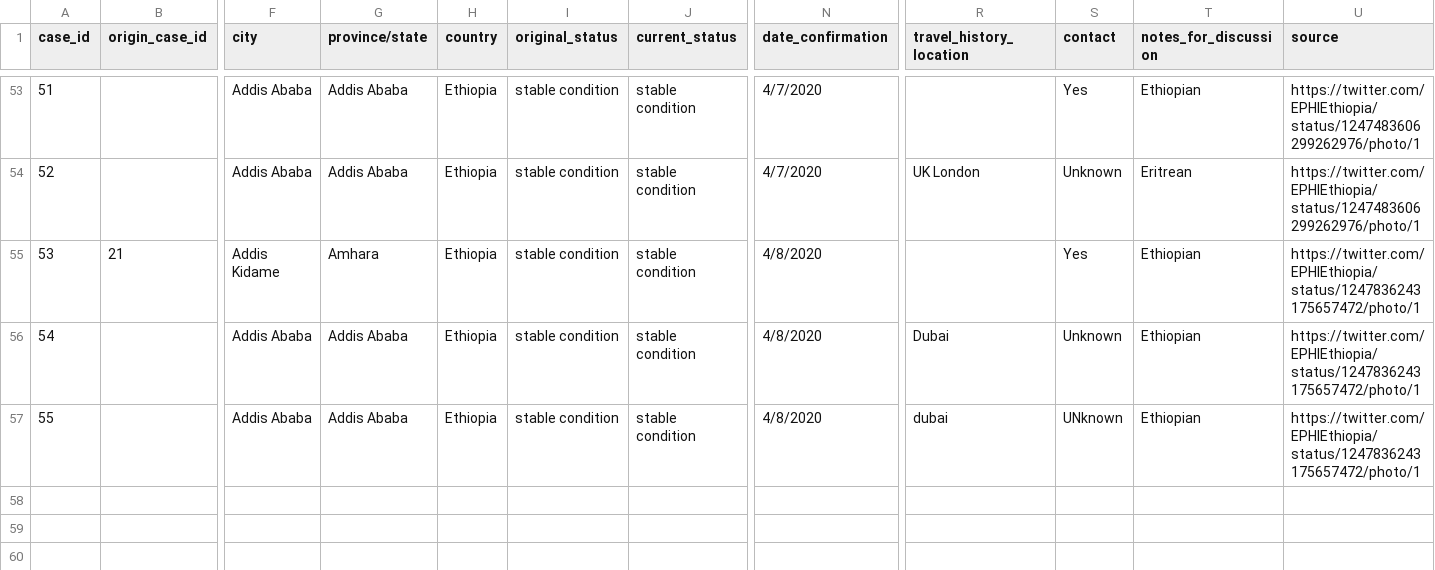
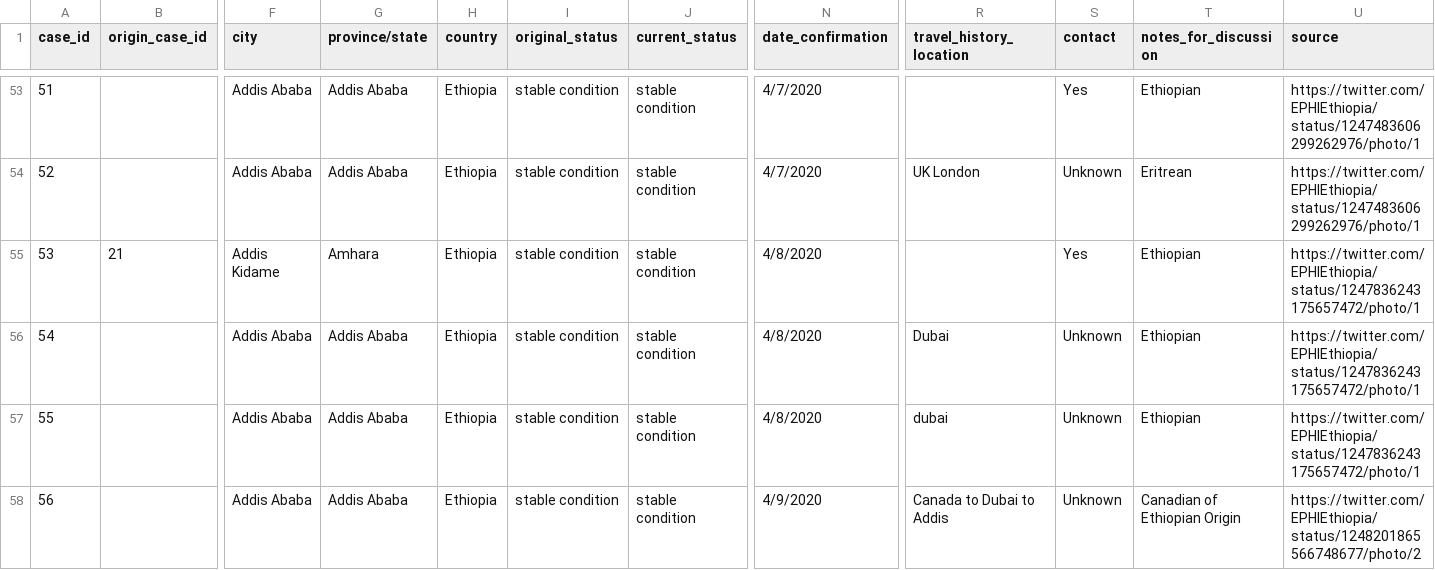
Before and after one commit to dsfsi/covid19africa, a CSV file: data/line-list-ethiopia.csv, drawn as a sheet; only a part is shown, gaps mark what is left out; rows hold the shown columns only; the diff names each change by its address in the sheet, - before the commit and + after, or states it on an @@ line.

Commit message:
updated cases of Ethiopia confirmed on 4-9-2020

```diff
--- a/data/line-list-ethiopia.csv
+++ b/data/line-list-ethiopia.csv
-S57 (contact): UNknown
+S57 (contact): Unknown
+row 58: 56 |  | Addis Ababa | Addis Ababa | Ethiopia | stable condition | stable condition | 4/9/2020 | Canada to Dubai to Addis | Unknown | Canadian of Ethiopian Origin | https://twitter.com/EPHIEthiopia/status/1248201865566748677/photo/2
```
